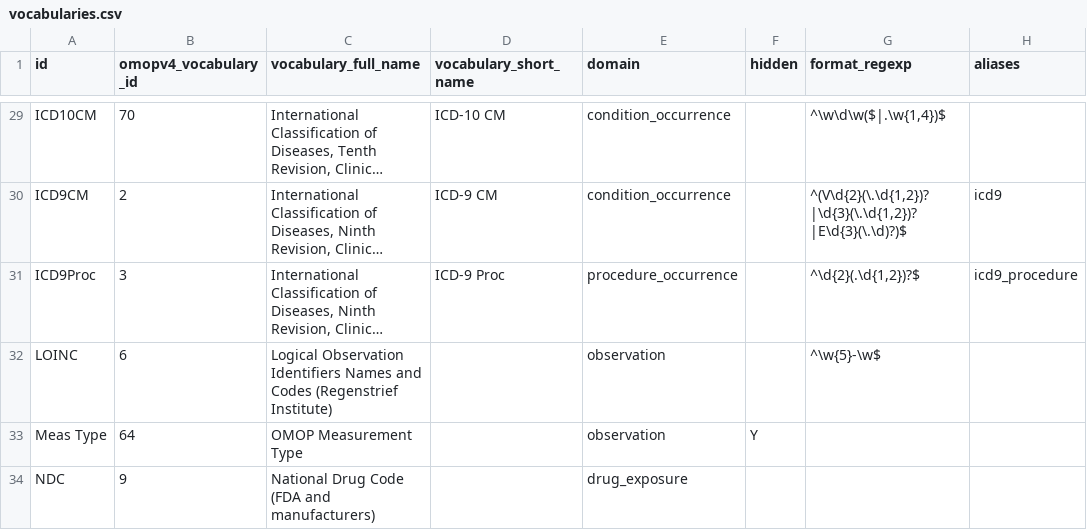
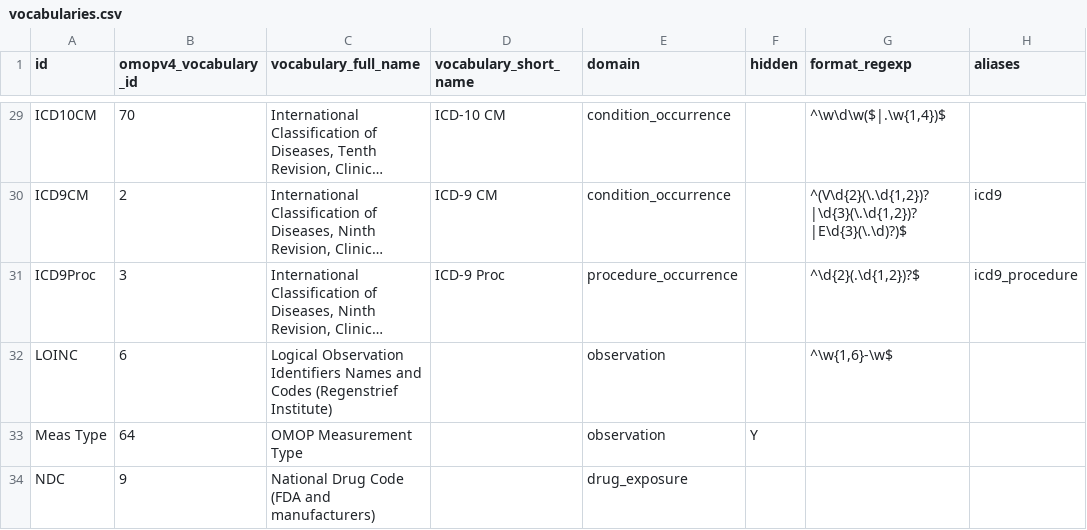
Before and after one commit to outcomesinsights/conceptql, a CSV file: config/vocabularies.csv, drawn as a sheet; only a part is shown, gaps mark what is left out; long unchanged cells end in …; the diff names each change by its address in the sheet, - before the commit and + after, or states it on an @@ line.

Commit message:
Change LOINC regexp to accept 1-6 characters

```diff
--- a/config/vocabularies.csv
+++ b/config/vocabularies.csv
-G32 (format_regexp): ^\w{5}-\w$
+G32 (format_regexp): ^\w{1,6}-\w$
```
